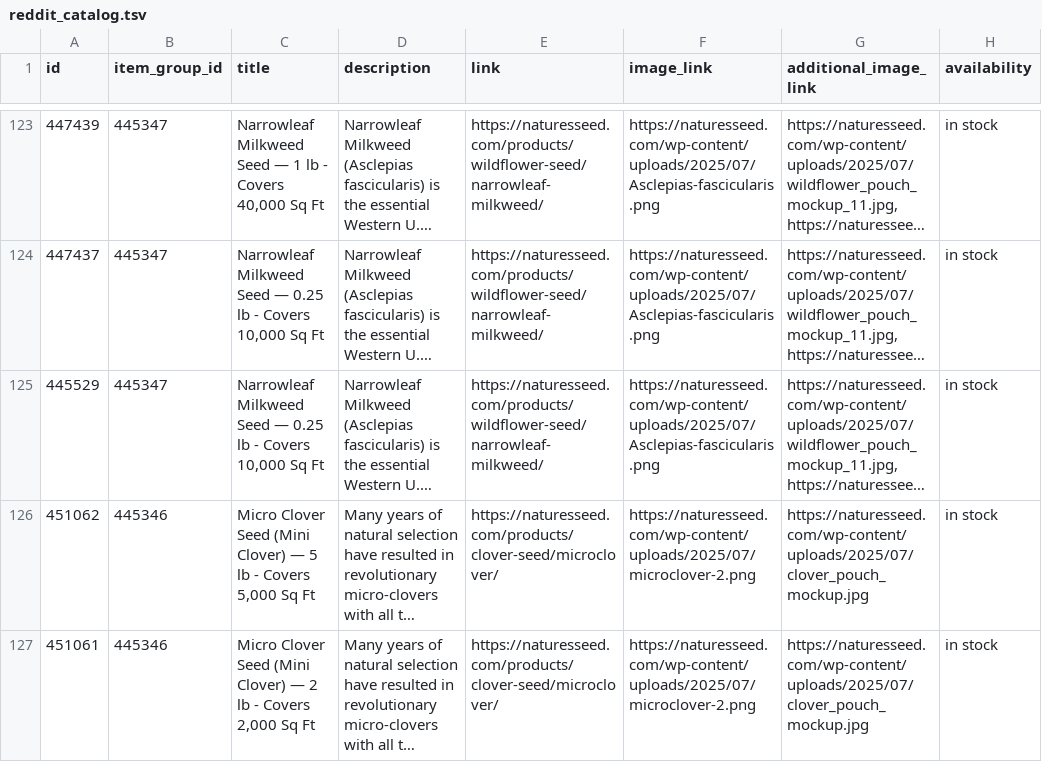
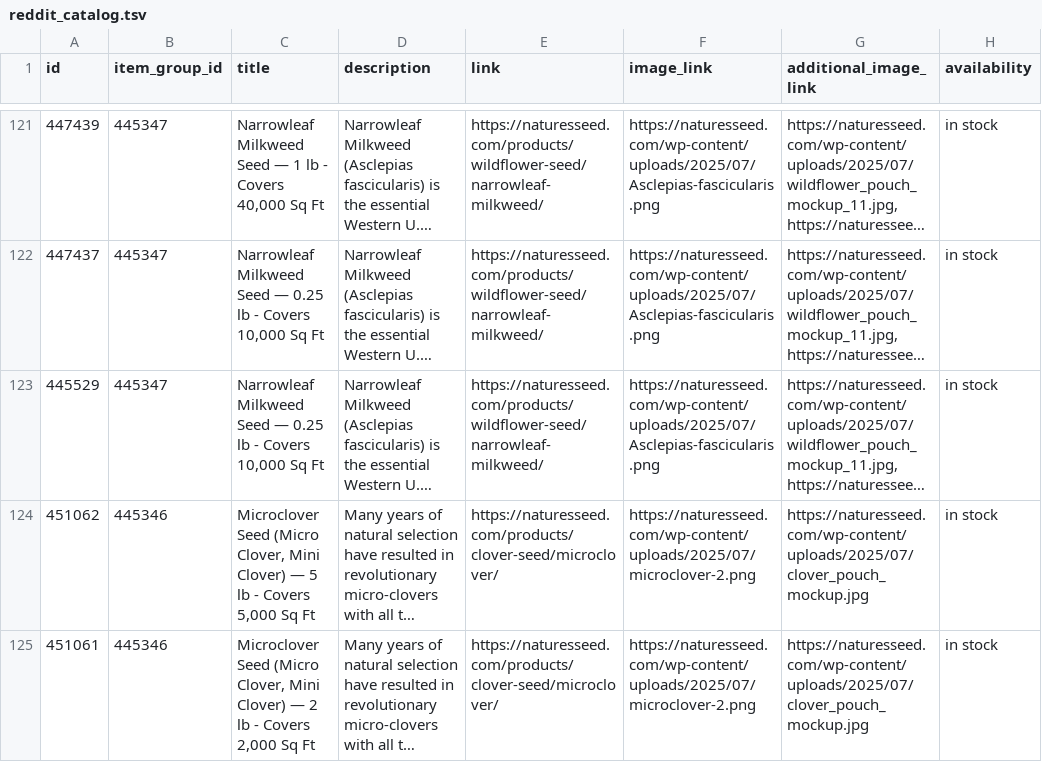
Before and after one commit to GabeNaturesSeed/nature-seed-data, a TSV file: docs/reddit-catalog/reddit_catalog.tsv, drawn as a sheet; only a part is shown, gaps mark what is left out; long unchanged cells end in …; addresses are those after the commit; the diff covers the shown part only; the diff names each change by its address in the sheet, - before the commit and + after, or states it on an @@ line.

```diff
--- a/docs/reddit-catalog/reddit_catalog.tsv
+++ b/docs/reddit-catalog/reddit_catalog.tsv
-C124 (title): Micro Clover Seed (Mini Clover) —…
+C124 (title): Microclover Seed (Micro Clover, Mini Clover) —…
-C125 (title): Micro Clover Seed (Mini Clover) —…
+C125 (title): Microclover Seed (Micro Clover, Mini Clover) —…
```
Also changed, not shown: 2 removed rows and 2 edited cells elsewhere in this file, 1 other file.
